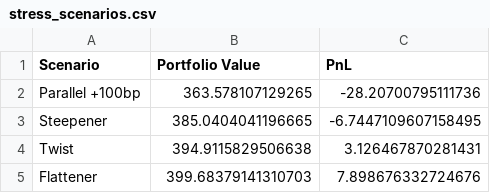
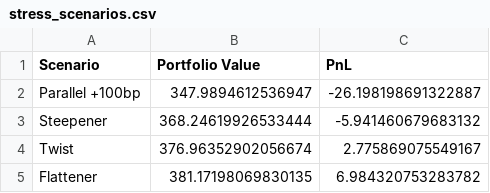
Before and after one commit to AnirudhJM24/Interest-rate-yeild-curve, a CSV file: outputs/stress_scenarios.csv, drawn as a sheet.

```diff
--- a/outputs/stress_scenarios.csv
+++ b/outputs/stress_scenarios.csv
@@ -1,5 +1,5 @@
 Scenario,Portfolio Value,PnL
-Parallel +100bp,363.578107129265,-28.20700795111736
-Steepener,385.0404041196665,-6.7447109607158495
-Twist,394.9115829506638,3.126467870281431
-Flattener,399.68379141310703,7.898676332724676
+Parallel +100bp,347.9894612536947,-26.198198691322887
+Steepener,368.24619926533444,-5.941460679683132
+Twist,376.96352902056674,2.775869075549167
+Flattener,381.17198069830135,6.984320753283782
```
Also changed, not shown: outputs/key_rate_durations.csv, outputs/pca_loadings.csv, 20 other files.
